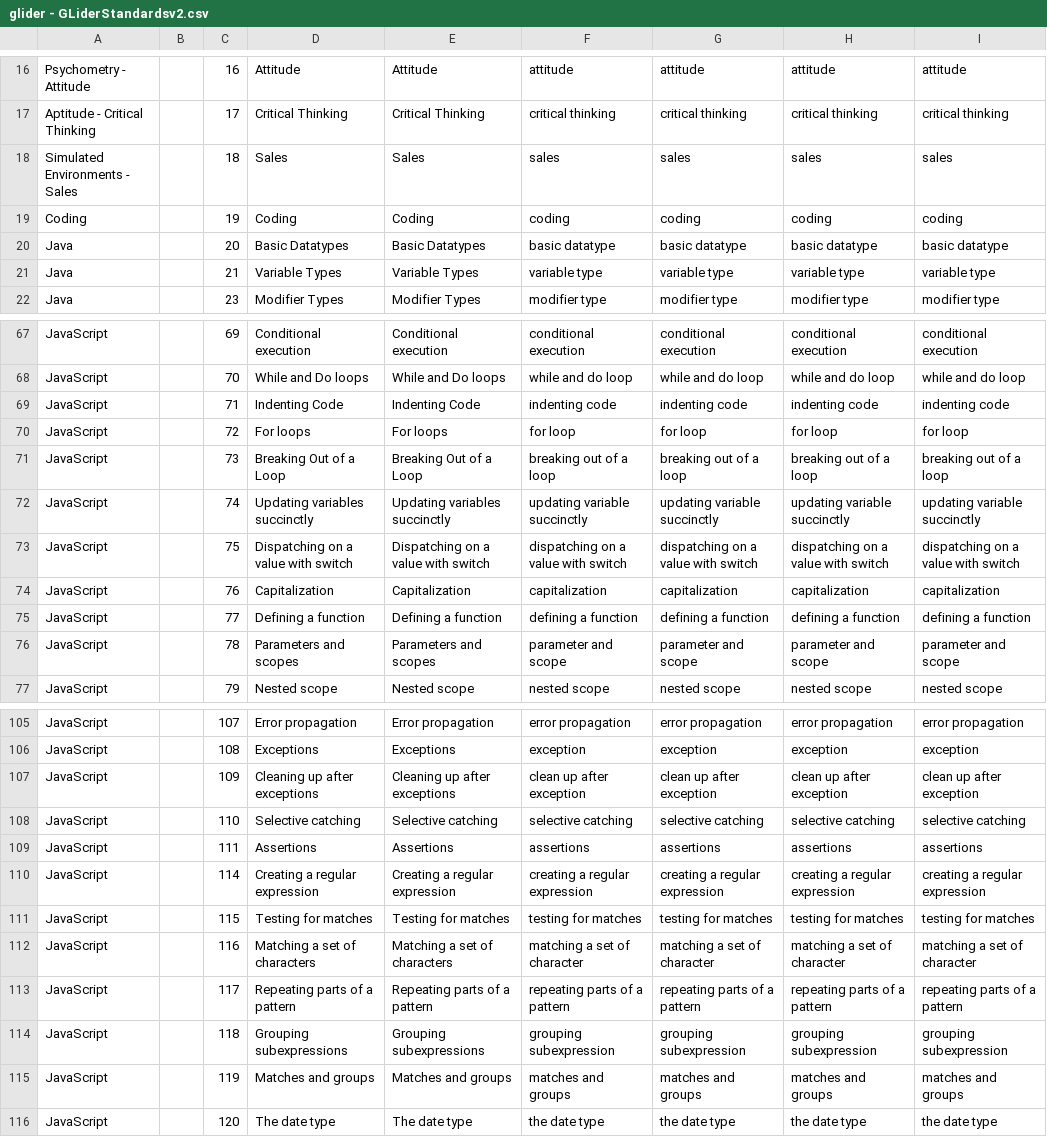
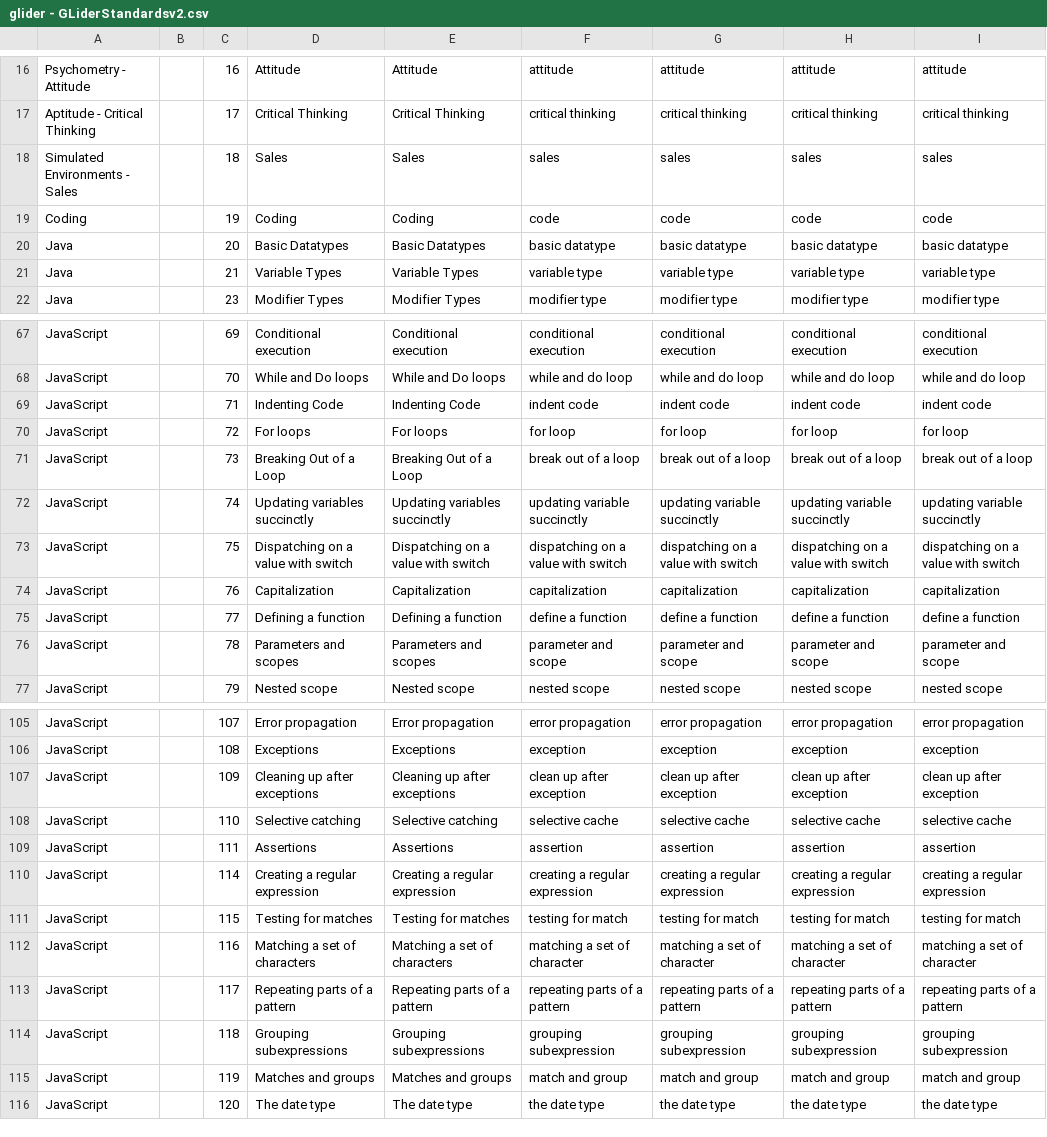
Before and after one commit to aditya-agarkar/snapmagick, a CSV file: MetaData/glider - GLiderStandardsv2.csv, drawn as a sheet; only a part is shown, gaps mark what is left out; the diff covers the shown part only.

```diff
--- a/MetaData/glider - GLiderStandardsv2.csv
+++ b/MetaData/glider - GLiderStandardsv2.csv
@@ -18,3 +18,3 @@ Aptitude - Critical Thinking,,17,Critical Thinking,Critical Thinking,critical th
 Simulated Environments - Sales,,18,Sales,Sales,sales,sales,sales,sales
-Coding,,19,Coding,Coding,coding,coding,coding,coding
+Coding,,19,Coding,Coding,code,code,code,code
 Java,,20,Basic Datatypes,Basic Datatypes,basic datatype,basic datatype,basic datatype,basic datatype
@@ -68,5 +68,5 @@ JavaScript,,69,Conditional execution,Conditional execution,conditional execution
 JavaScript,,70,While and Do loops,While and Do loops,while and do loop,while and do loop,while and do loop,while and do loop
-JavaScript,,71,Indenting Code,Indenting Code,indenting code,indenting code,indenting code,indenting code
+JavaScript,,71,Indenting Code,Indenting Code,indent code,indent code,indent code,indent code
 JavaScript,,72,For loops,For loops,for loop,for loop,for loop,for loop
-JavaScript,,73,Breaking Out of a Loop,Breaking Out of a Loop,breaking out of a loop,breaking out of a loop,breaking out of a loop,breaking out of a loop
+JavaScript,,73,Breaking Out of a Loop,Breaking Out of a Loop,break out of a loop,break out of a loop,break out of a loop,break out of a loop
 JavaScript,,74,Updating variables succinctly,Updating variables succinctly,updating variable succinctly,updating variable succinctly,updating variable succinctly,updating variable succinctly
@@ -74,3 +74,3 @@ JavaScript,,75,Dispatching on a value with switch,Dispatching on a value with sw
 JavaScript,,76,Capitalization,Capitalization,capitalization,capitalization,capitalization,capitalization
-JavaScript,,77,Defining a function,Defining a function,defining a function,defining a function,defining a function,defining a function
+JavaScript,,77,Defining a function,Defining a function,define a function,define a function,define a function,define a function
 JavaScript,,78,Parameters and scopes,Parameters and scopes,parameter and scope,parameter and scope,parameter and scope,parameter and scope
@@ -107,6 +107,6 @@ JavaScript,,108,Exceptions,Exceptions,exception,exception,exception,exception
 JavaScript,,109,Cleaning up after exceptions,Cleaning up after exceptions,clean up after exception,clean up after exception,clean up after exception,clean up after exception
-JavaScript,,110,Selective catching,Selective catching,selective catching,selective catching,selective catching,selective catching
-JavaScript,,111,Assertions,Assertions,assertions,assertions,assertions,assertions
+JavaScript,,110,Selective catching,Selective catching,selective cache,selective cache,selective cache,selective cache
+JavaScript,,111,Assertions,Assertions,assertion,assertion,assertion,assertion
 JavaScript,,114,Creating a regular expression,Creating a regular expression,creating a regular expression,creating a regular expression,creating a regular expression,creating a regular expression
-JavaScript,,115,Testing for matches,Testing for matches,testing for matches,testing for matches,testing for matches,testing for matches
+JavaScript,,115,Testing for matches,Testing for matches,testing for match,testing for match,testing for match,testing for match
 JavaScript,,116,Matching a set of characters,Matching a set of characters,matching a set of character,matching a set of character,matching a set of character,matching a set of character
@@ -114,3 +114,3 @@ JavaScript,,117,Repeating parts of a pattern,Repeating parts of a pattern,repeat
 JavaScript,,118,Grouping subexpressions,Grouping subexpressions,grouping subexpression,grouping subexpression,grouping subexpression,grouping subexpression
-JavaScript,,119,Matches and groups,Matches and groups,matches and groups,matches and groups,matches and groups,matches and groups
+JavaScript,,119,Matches and groups,Matches and groups,match and group,match and group,match and group,match and group
 JavaScript,,120,The date type,The date type,the date type,the date type,the date type,the date type
```
Also changed, not shown: 124 edited cells elsewhere in this file, 4 other files.
